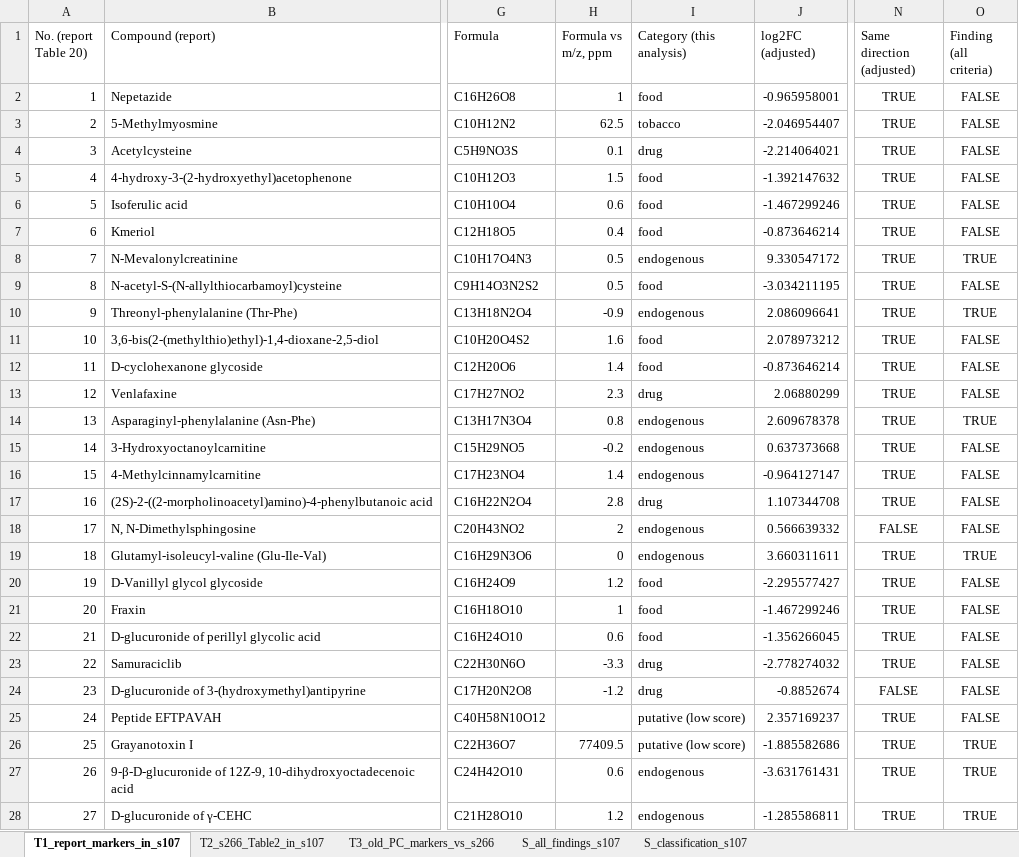
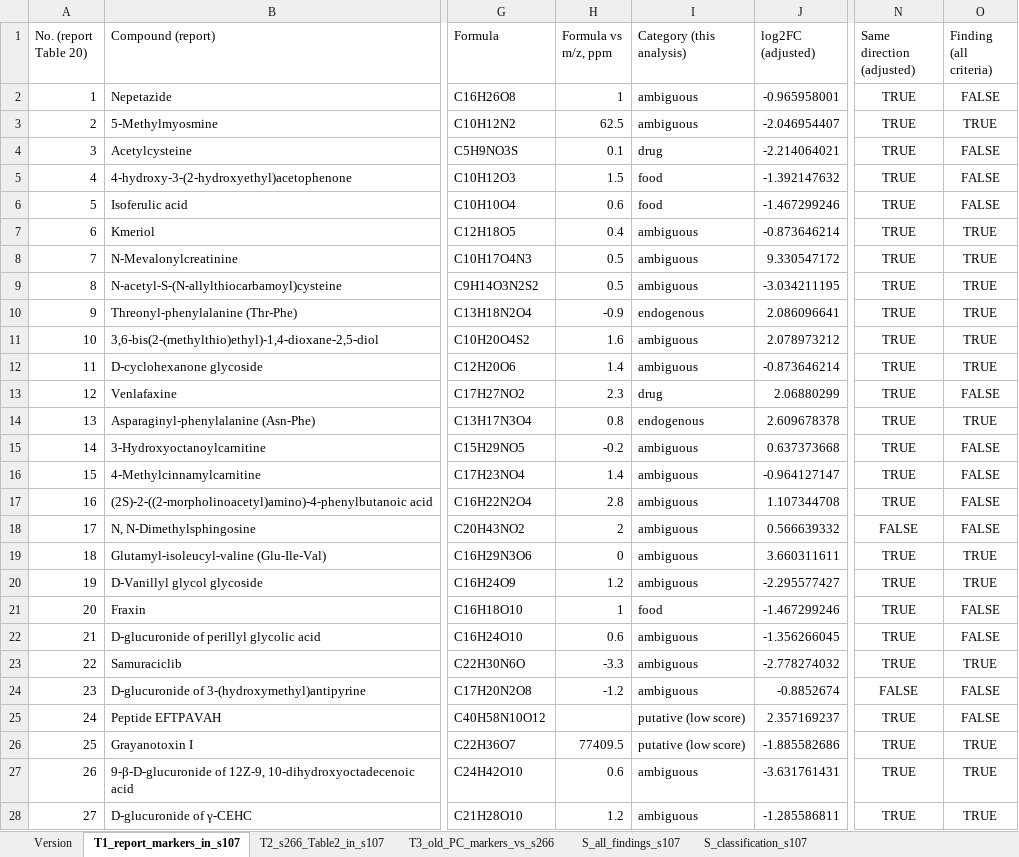
Before and after one commit to avolorf/metab, an Excel workbook: report_s107/Tables_s107.xlsx, sheet T1_report_markers_in_s107, drawn as a sheet; only a part is shown, gaps mark what is left out; values as stored, in another font and other column widths than the file's, no borders; the diff covers the shown part only; the diff names each change by its address in the sheet, - before the commit and + after, or states it on an @@ line.

```diff
--- a/report_s107/Tables_s107.xlsx (sheet T1_report_markers_in_s107)
+++ b/report_s107/Tables_s107.xlsx (sheet T1_report_markers_in_s107)
+sheet tab: Version
-I2 (Category (this analysis)): food
+I2 (Category (this analysis)): ambiguous
-I3 (Category (this analysis)): tobacco
+I3 (Category (this analysis)): ambiguous
-O3 (Finding (all criteria)): FALSE
+O3 (Finding (all criteria)): TRUE
-I7 (Category (this analysis)): food
+I7 (Category (this analysis)): ambiguous
-O7 (Finding (all criteria)): FALSE
+O7 (Finding (all criteria)): TRUE
-I8 (Category (this analysis)): endogenous
+I8 (Category (this analysis)): ambiguous
-I9 (Category (this analysis)): food
+I9 (Category (this analysis)): ambiguous
-O9 (Finding (all criteria)): FALSE
+O9 (Finding (all criteria)): TRUE
-I11:I12 (Category (this analysis)): food
+I11:I12 (Category (this analysis)): ambiguous
-O11:O12 (Finding (all criteria)): FALSE
+O11:O12 (Finding (all criteria)): TRUE
-I15:I16 (Category (this analysis)): endogenous
+I15:I16 (Category (this analysis)): ambiguous
-I17 (Category (this analysis)): drug
+I17 (Category (this analysis)): ambiguous
-I18:I19 (Category (this analysis)): endogenous
+I18:I19 (Category (this analysis)): ambiguous
-I20 (Category (this analysis)): food
+I20 (Category (this analysis)): ambiguous
-O20 (Finding (all criteria)): FALSE
+O20 (Finding (all criteria)): TRUE
-I22 (Category (this analysis)): food
+I22 (Category (this analysis)): ambiguous
-I23:I24 (Category (this analysis)): drug
+I23:I24 (Category (this analysis)): ambiguous
-O23 (Finding (all criteria)): FALSE
+O23 (Finding (all criteria)): TRUE
-I27:I28 (Category (this analysis)): endogenous
+I27:I28 (Category (this analysis)): ambiguous
```
Also changed, not shown: 4 edited cells elsewhere in this sheet, sheet S_all_findings_s107, sheet S_classification_s107, 19 other files.
